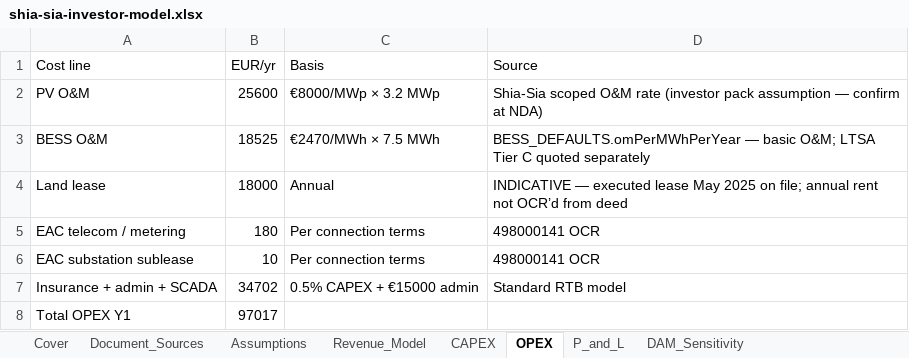
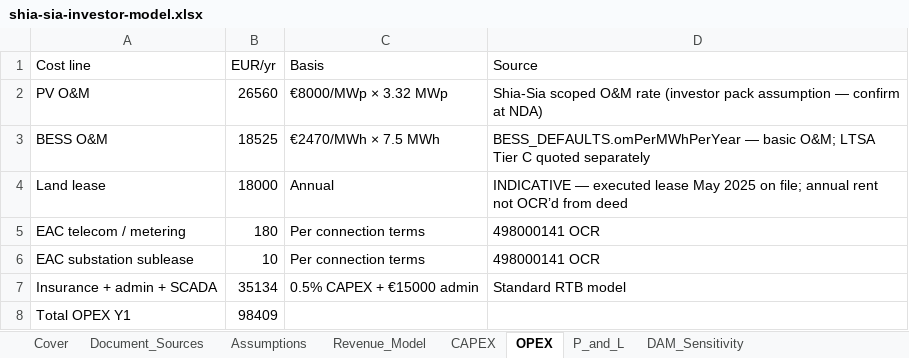
Before and after one commit to alexandersign/solarfarms-cy, an Excel workbook: parks-for-sale/novikov/investor-pack/shia-sia-investor-model.xlsx, sheet OPEX, drawn as a sheet; values as stored, in another font and other column widths than the file's, no borders; the diff names each change by its address in the sheet, - before the commit and + after, or states it on an @@ line.

```diff
--- a/parks-for-sale/novikov/investor-pack/shia-sia-investor-model.xlsx (sheet OPEX)
+++ b/parks-for-sale/novikov/investor-pack/shia-sia-investor-model.xlsx (sheet OPEX)
-B2 (EUR/yr): 25600
+B2 (EUR/yr): 26560
-C2 (Basis): €8000/MWp × 3.2 MWp
+C2 (Basis): €8000/MWp × 3.32 MWp
-B7 (EUR/yr): 34702
+B7 (EUR/yr): 35134
-B8 (EUR/yr): 97017
+B8 (EUR/yr): 98409
```
Also changed, not shown: sheet P_and_L, sheet DAM_Sensitivity, sheet Revenue_Model, sheet Assumptions, sheet Cover, sheet CAPEX, 1 more sheet, 11 other files.
